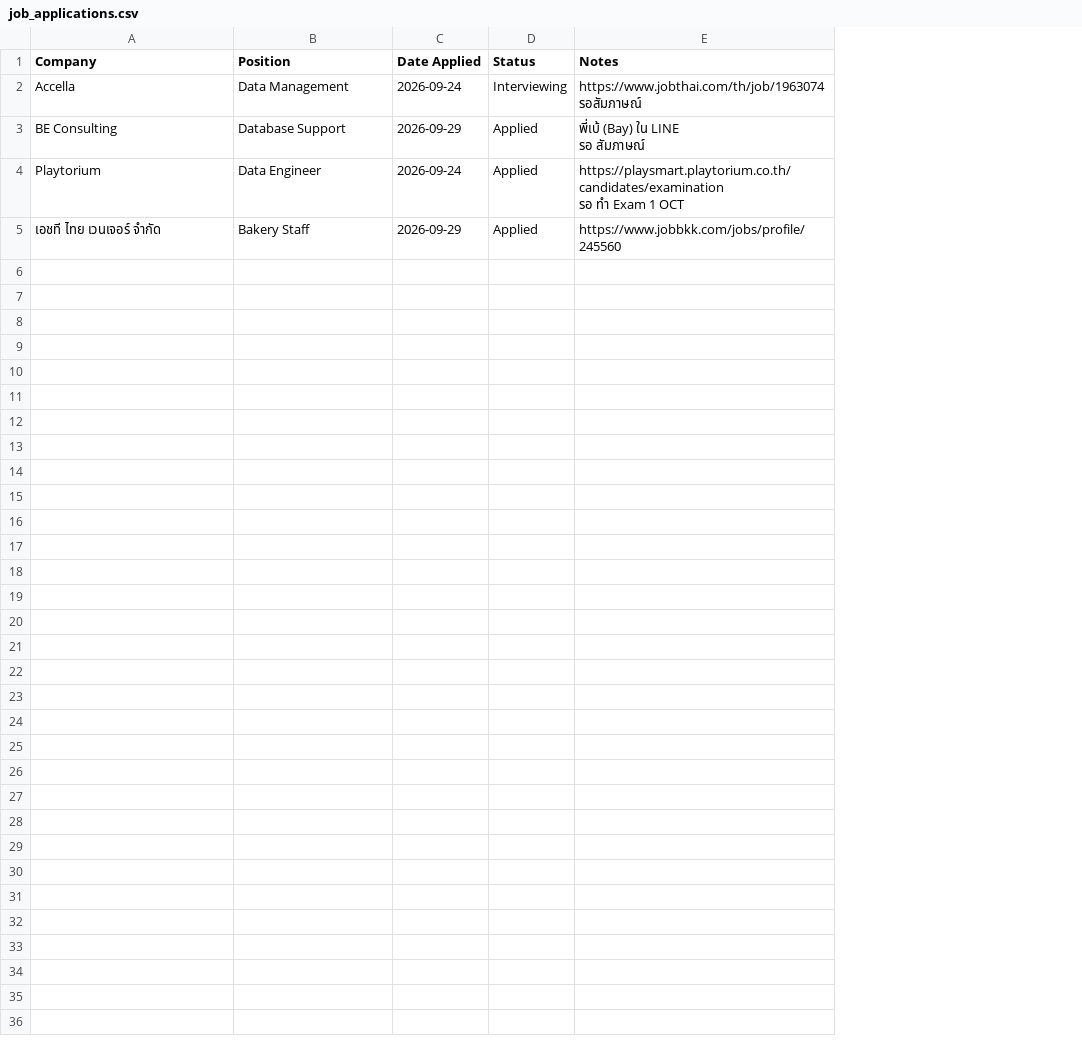
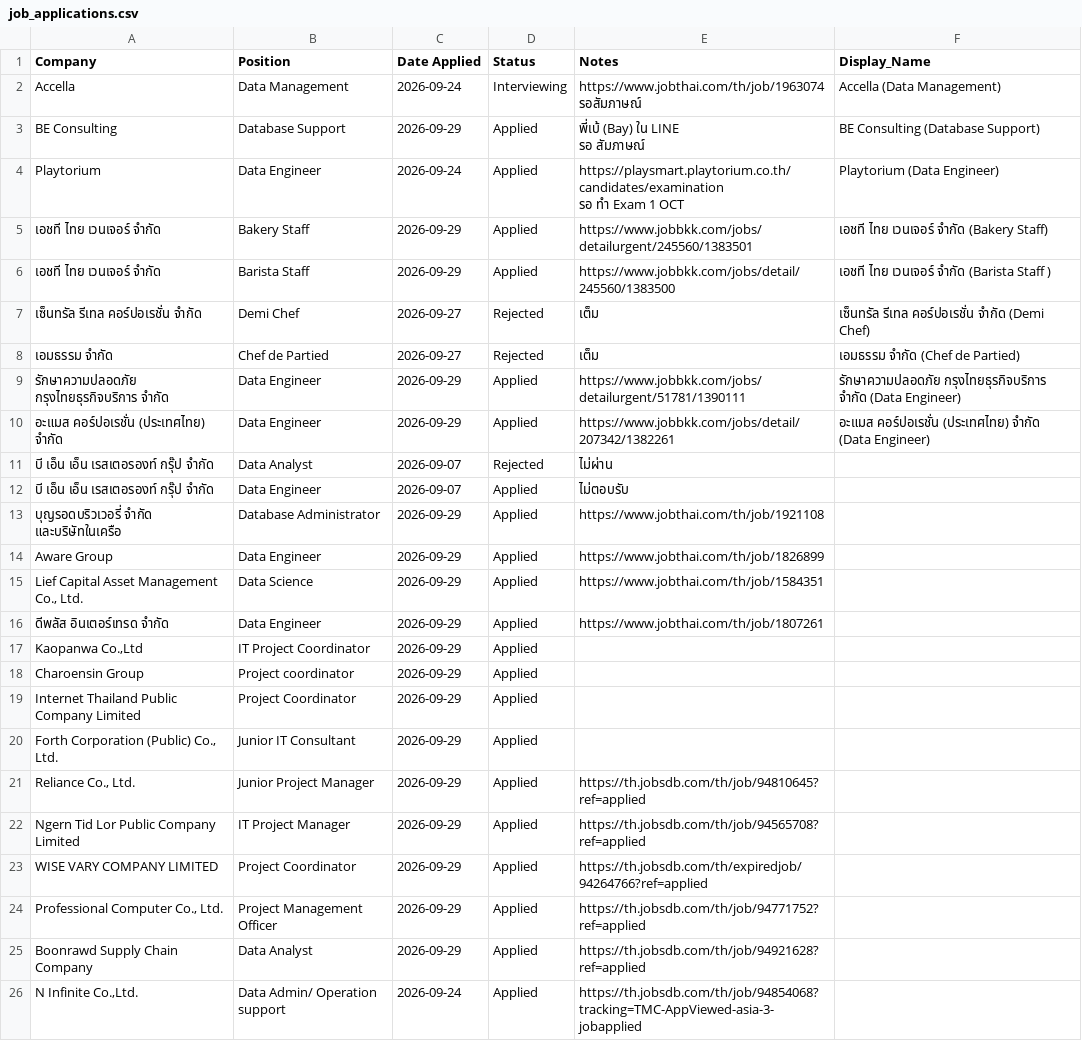
Before and after one commit to wsin0003-Melamine/job_tracking, a CSV file: job_applications.csv, drawn as a sheet; the diff names each change by its address in the sheet, - before the commit and + after, or states it on an @@ line.

Commit message:
updated_job_29/9

```diff
--- a/job_applications.csv
+++ b/job_applications.csv
+column F (Display_Name), rows 2-5: Accella (Data Management) | BE Consulting (Database Support) | Playtorium (Data Engineer) | เอชที ไทย เวนเจอร์ จำกัด (Bakery Staff)
-E5 (Notes): https://www.jobbkk.com/jobs/profile/245560
+E5 (Notes): https://www.jobbkk.com/jobs/detailurgent/245560/1383501
+row 6: เอชที ไทย เวนเจอร์ จำกัด | Barista Staff | 2026-09-29 | Applied | https://www.jobbkk.com/jobs/detail/245560/1383500 | เอชที ไทย เวนเจอร์ จำกัด (Barista Staff )
+row 7: เซ็นทรัล รีเทล คอร์ปอเรชั่น จำกัด | Demi Chef | 2026-09-27 | Rejected | เต็ม | เซ็นทรัล รีเทล คอร์ปอเรชั่น จำกัด (Demi Chef)
+row 8: เอมธรรม จำกัด | Chef de Partied | 2026-09-27 | Rejected | เต็ม | เอมธรรม จำกัด (Chef de Partied)
+row 9: รักษาความปลอดภัย กรุงไทยธุรกิจบริการ จำกัด | Data Engineer | 2026-09-29 | Applied | https://www.jobbkk.com/jobs/detailurgent/51781/1390111 | รักษาความปลอดภัย กรุงไทยธุรกิจบริการ จำกัด (Data Engineer)
+row 10: อะแมส คอร์ปอเรชั่น (ประเทศไทย) จำกัด | Data Engineer | 2026-09-29 | Applied | https://www.jobbkk.com/jobs/detail/207342/1382261 | อะแมส คอร์ปอเรชั่น (ประเทศไทย) จำกัด (Data Engineer)
+row 11: บี เอ็น เอ็น เรสเตอรองท์ กรุ๊ป จำกัด | Data Analyst | 2026-09-07 | Rejected | ไม่ผ่าน
+row 12: บี เอ็น เอ็น เรสเตอรองท์ กรุ๊ป จำกัด | Data Engineer | 2026-09-07 | Applied | ไม่ตอบรับ
+row 13: บุญรอดบริวเวอรี่ จำกัด และบริษัทในเครือ | Database Administrator | 2026-09-29 | Applied | https://www.jobthai.com/th/job/1921108
+row 14: Aware Group | Data Engineer | 2026-09-29 | Applied | https://www.jobthai.com/th/job/1826899
+row 15: Lief Capital Asset Management Co., Ltd. | Data Science | 2026-09-29 | Applied | https://www.jobthai.com/th/job/1584351
+row 16: ดีพลัส อินเตอร์เทรด จำกัด | Data Engineer | 2026-09-29 | Applied | https://www.jobthai.com/th/job/1807261
+row 17: Kaopanwa Co.,Ltd | IT Project Coordinator | 2026-09-29 | Applied
+row 18: Charoensin Group | Project coordinator | 2026-09-29 | Applied
+row 19: Internet Thailand Public Company Limited | Project Coordinator | 2026-09-29 | Applied
+row 20: Forth Corporation (Public) Co., Ltd. | Junior IT Consultant | 2026-09-29 | Applied
+row 21: Reliance Co., Ltd. | Junior Project Manager | 2026-09-29 | Applied | https://th.jobsdb.com/th/job/94810645?ref=applied
+row 22: Ngern Tid Lor Public Company Limited | IT Project Manager | 2026-09-29 | Applied | https://th.jobsdb.com/th/job/94565708?ref=applied
+row 23: WISE VARY COMPANY LIMITED | Project Coordinator | 2026-09-29 | Applied | https://th.jobsdb.com/th/expiredjob/94264766?ref=applied
+row 24: Professional Computer Co., Ltd. | Project Management Officer | 2026-09-29 | Applied | https://th.jobsdb.com/th/job/94771752?ref=applied
+row 25: Boonrawd Supply Chain Company | Data Analyst | 2026-09-29 | Applied | https://th.jobsdb.com/th/job/94921628?ref=applied
+row 26: N Infinite Co.,Ltd. | Data Admin/ Operation support | 2026-09-24 | Applied | https://th.jobsdb.com/th/job/94854068?tracking=TMC-AppViewed-asia-3-jobapplied
```
